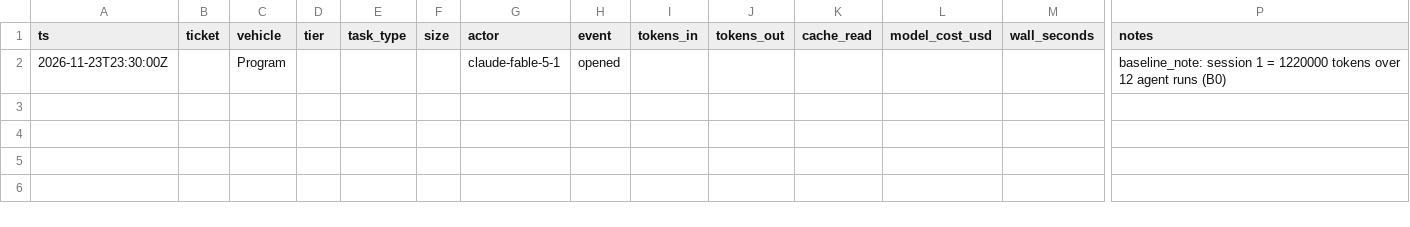
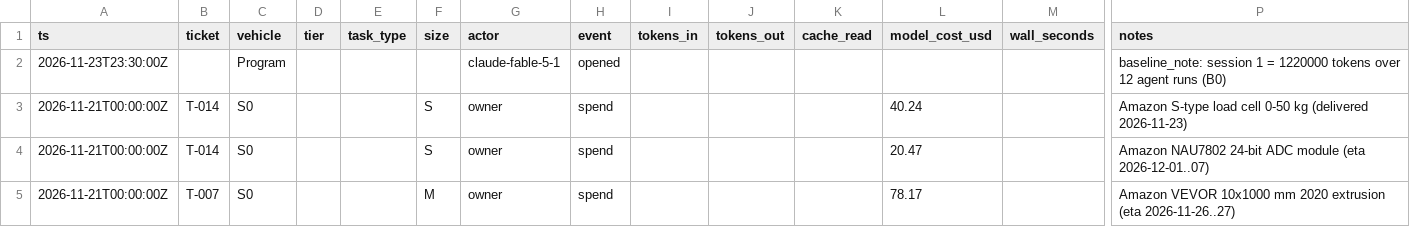
Before and after one commit to abboudberoual/scoudouc, a CSV file: metrics/events.csv, drawn as a sheet; only a part is shown, gaps mark what is left out; rows hold the shown columns only; the diff names each change by its address in the sheet, - before the commit and + after, or states it on an @@ line.

```diff
--- a/metrics/events.csv
+++ b/metrics/events.csv
+row 3: 2026-11-21T00:00:00Z | T-014 | S0 |  |  | S | owner | spend |  |  |  | 40.24 |  | Amazon S-type load cell 0-50 kg (delivered 2026-11-23)
+row 4: 2026-11-21T00:00:00Z | T-014 | S0 |  |  | S | owner | spend |  |  |  | 20.47 |  | Amazon NAU7802 24-bit ADC module (eta 2026-12-01..07)
+row 5: 2026-11-21T00:00:00Z | T-007 | S0 |  |  | M | owner | spend |  |  |  | 78.17 |  | Amazon VEVOR 10x1000 mm 2020 extrusion (eta 2026-11-26..27)
```
